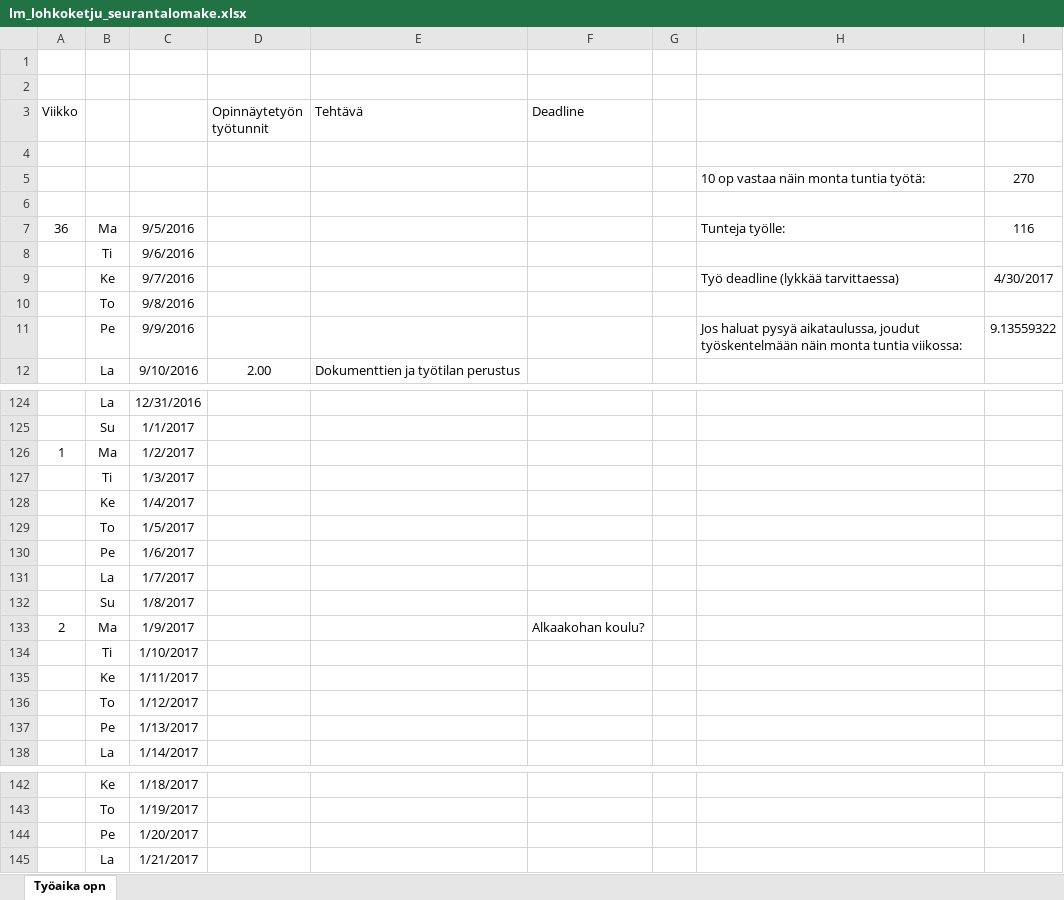
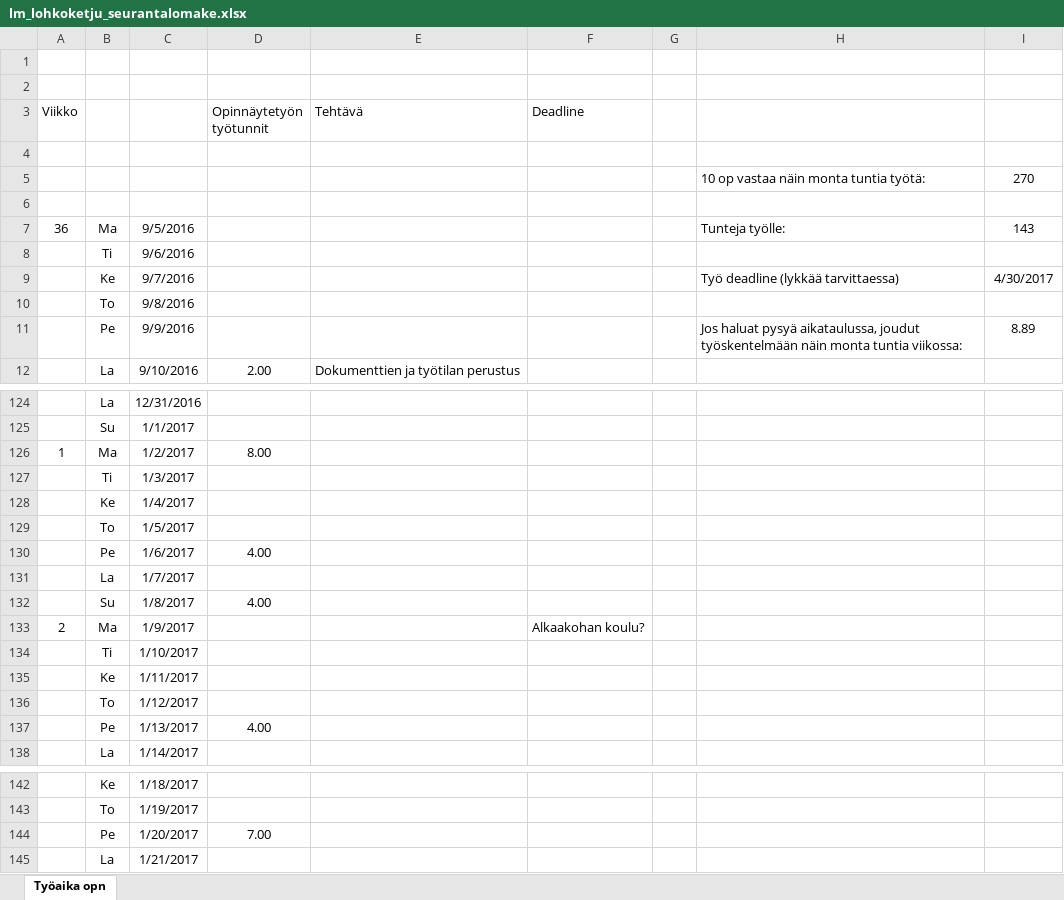
Before and after one commit to Miettine/ClassicCarChain, an Excel workbook: Dokumentaatio/lm_lohkoketju_seurantalomake.xlsx, sheet Työaika opn, drawn as a sheet; only a part is shown, gaps mark what is left out; values as stored, in another font and other column widths than the file's, no borders; the diff names each change by its address in the sheet, - before the commit and + after, or states it on an @@ line.

Commit message:
Tunteja unohtunu merkata

```diff
--- a/Dokumentaatio/lm_lohkoketju_seurantalomake.xlsx (sheet Työaika opn)
+++ b/Dokumentaatio/lm_lohkoketju_seurantalomake.xlsx (sheet Työaika opn)
-I7: 116
+I7: 143
-I11: 9.13559322
+I11: 8.89
-D126 (Opinnäytetyön työtunnit): (empty)
+D126 (Opinnäytetyön työtunnit): 8.00
-D130 (Opinnäytetyön työtunnit): (empty)
+D130 (Opinnäytetyön työtunnit): 4.00
-D132 (Opinnäytetyön työtunnit): (empty)
+D132 (Opinnäytetyön työtunnit): 4.00
-D137 (Opinnäytetyön työtunnit): (empty)
+D137 (Opinnäytetyön työtunnit): 4.00
-D144 (Opinnäytetyön työtunnit): (empty)
+D144 (Opinnäytetyön työtunnit): 7.00
```
